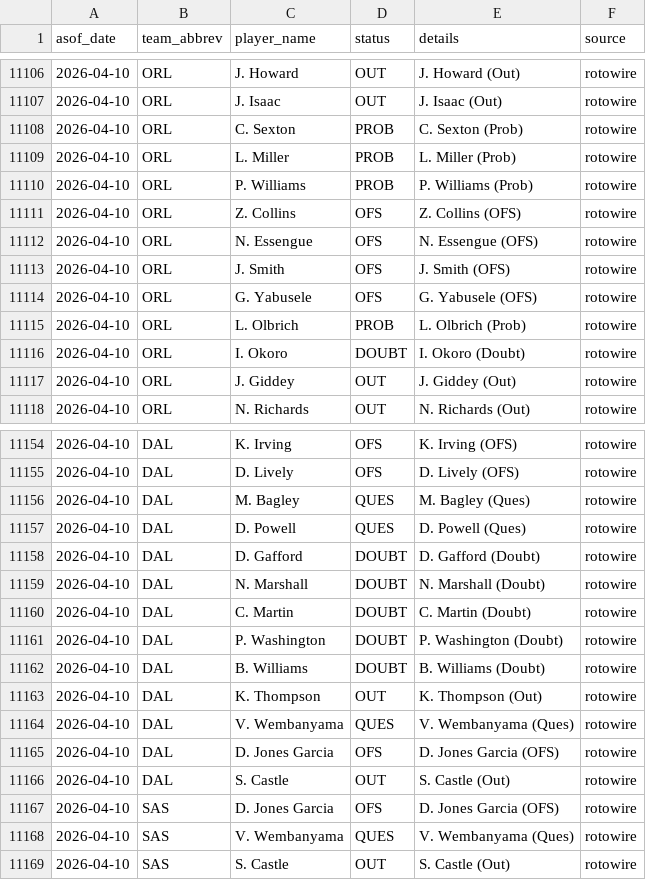
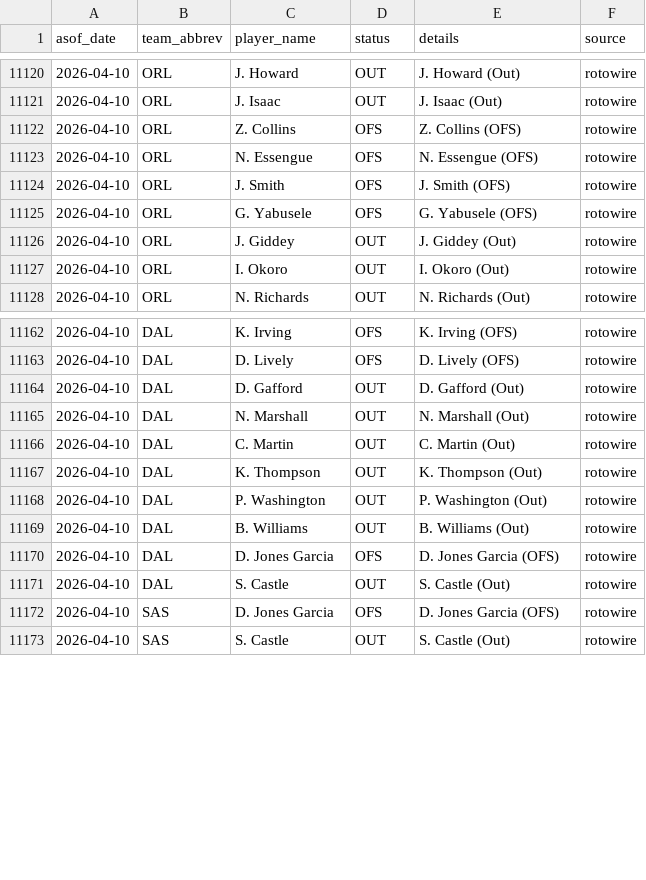
Before and after one commit to oliver-monday/moneyline, a CSV file: logs/injury_log.csv, drawn as a sheet; only a part is shown, gaps mark what is left out; the diff covers the shown part only.

```diff
--- a/logs/injury_log.csv
+++ b/logs/injury_log.csv
@@ -11107,5 +11121,2 @@ asof_date,team_abbrev,player_name,status,details,source
 2026-04-10,ORL,J. Isaac,OUT,J. Isaac (Out),rotowire
-2026-04-10,ORL,C. Sexton,PROB,C. Sexton (Prob),rotowire
-2026-04-10,ORL,L. Miller,PROB,L. Miller (Prob),rotowire
-2026-04-10,ORL,P. Williams,PROB,P. Williams (Prob),rotowire
 2026-04-10,ORL,Z. Collins,OFS,Z. Collins (OFS),rotowire
@@ -11114,5 +11125,4 @@ asof_date,team_abbrev,player_name,status,details,source
 2026-04-10,ORL,G. Yabusele,OFS,G. Yabusele (OFS),rotowire
-2026-04-10,ORL,L. Olbrich,PROB,L. Olbrich (Prob),rotowire
-2026-04-10,ORL,I. Okoro,DOUBT,I. Okoro (Doubt),rotowire
 2026-04-10,ORL,J. Giddey,OUT,J. Giddey (Out),rotowire
+2026-04-10,ORL,I. Okoro,OUT,I. Okoro (Out),rotowire
 2026-04-10,ORL,N. Richards,OUT,N. Richards (Out),rotowire
@@ -11155,11 +11163,8 @@ asof_date,team_abbrev,player_name,status,details,source
 2026-04-10,DAL,D. Lively,OFS,D. Lively (OFS),rotowire
-2026-04-10,DAL,M. Bagley,QUES,M. Bagley (Ques),rotowire
-2026-04-10,DAL,D. Powell,QUES,D. Powell (Ques),rotowire
-2026-04-10,DAL,D. Gafford,DOUBT,D. Gafford (Doubt),rotowire
-2026-04-10,DAL,N. Marshall,DOUBT,N. Marshall (Doubt),rotowire
-2026-04-10,DAL,C. Martin,DOUBT,C. Martin (Doubt),rotowire
-2026-04-10,DAL,P. Washington,DOUBT,P. Washington (Doubt),rotowire
-2026-04-10,DAL,B. Williams,DOUBT,B. Williams (Doubt),rotowire
+2026-04-10,DAL,D. Gafford,OUT,D. Gafford (Out),rotowire
+2026-04-10,DAL,N. Marshall,OUT,N. Marshall (Out),rotowire
+2026-04-10,DAL,C. Martin,OUT,C. Martin (Out),rotowire
 2026-04-10,DAL,K. Thompson,OUT,K. Thompson (Out),rotowire
-2026-04-10,DAL,V. Wembanyama,QUES,V. Wembanyama (Ques),rotowire
+2026-04-10,DAL,P. Washington,OUT,P. Washington (Out),rotowire
+2026-04-10,DAL,B. Williams,OUT,B. Williams (Out),rotowire
 2026-04-10,DAL,D. Jones Garcia,OFS,D. Jones Garcia (OFS),rotowire
@@ -11167,3 +11172,2 @@ asof_date,team_abbrev,player_name,status,details,source
 2026-04-10,SAS,D. Jones Garcia,OFS,D. Jones Garcia (OFS),rotowire
-2026-04-10,SAS,V. Wembanyama,QUES,V. Wembanyama (Ques),rotowire
 2026-04-10,SAS,S. Castle,OUT,S. Castle (Out),rotowire
```
Also changed, not shown: 8 added rows, 3 removed rows, 9 moved rows and 18 edited cells elsewhere in this file, 1 other file.
